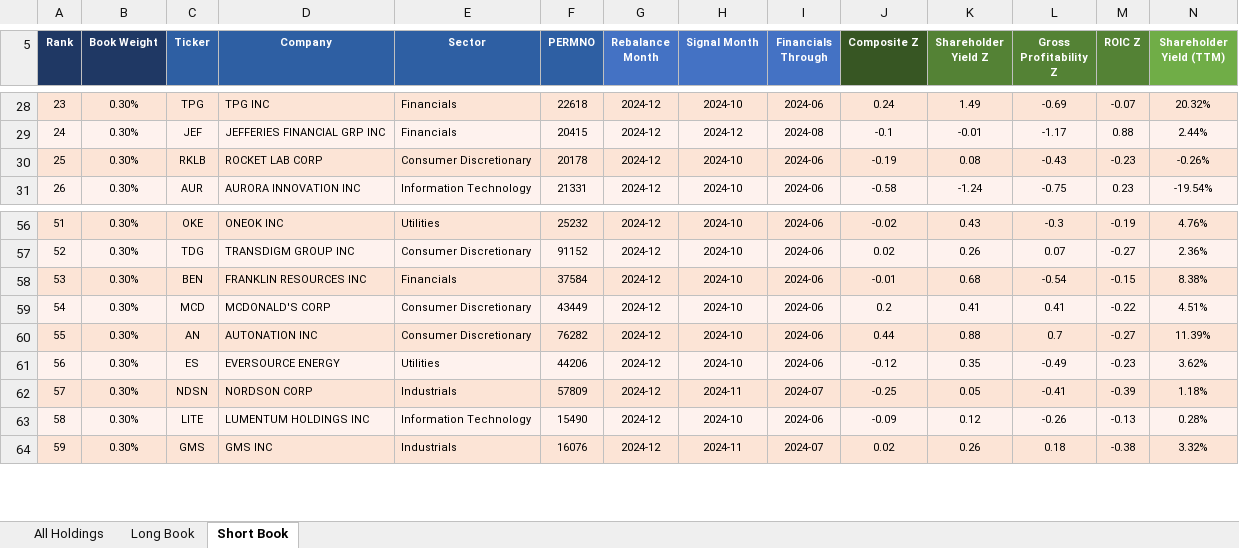
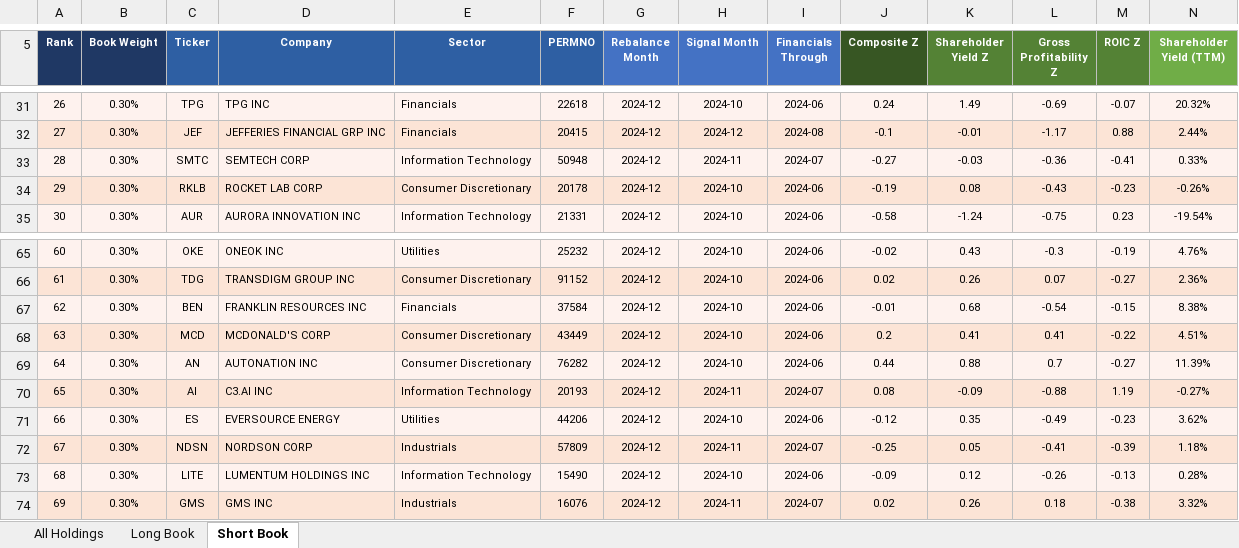
Before and after one commit to Blake-Stanley/Quality-Value-Backtest, an Excel workbook: Output/130_30_holdings_snapshot.xlsx, sheet Short Book, drawn as a sheet; only a part is shown, gaps mark what is left out; values as stored, in another font and other column widths than the file's, no borders; rows hold the shown columns only; the diff covers the shown part only; the diff names each change by its address in the sheet, - before the commit and + after, or states it on an @@ line.

```diff
--- a/Output/130_30_holdings_snapshot.xlsx (sheet Short Book)
+++ b/Output/130_30_holdings_snapshot.xlsx (sheet Short Book)
@@ column A (Rank) renumbered between rows 14 and 105 @@
+row 33: 28 | 0.30% | SMTC | SEMTECH CORP | Information Technology | 50948 | 2024-12 | 2024-11 | 2024-07 | -0.27 | -0.03 | -0.36 | -0.41 | 0.33%
+row 70: 65 | 0.30% | AI | C3.AI INC | Information Technology | 20193 | 2024-12 | 2024-11 | 2024-07 | 0.08 | -0.09 | -0.88 | 1.19 | -0.27%
```
Also changed, not shown: 14 added rows and 8 removed rows elsewhere in this sheet, sheet All Holdings, sheet Long Book, Output/130_30_Backtest_Table.xlsx, 7 other files.
